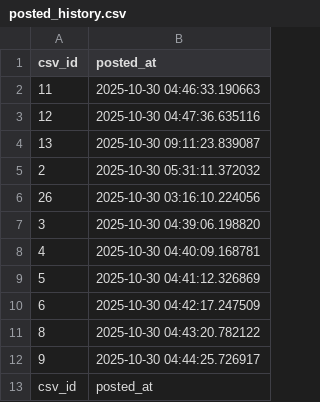
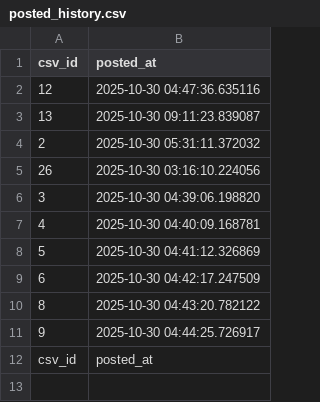
Before and after one commit to shirokuma18/threads_auto, a CSV file: posted_history.csv, drawn as a sheet; the diff names each change by its address in the sheet, - before the commit and + after, or states it on an @@ line.

```diff
--- a/posted_history.csv
+++ b/posted_history.csv
-row 2: 11 | 2025-10-30 04:46:33.190663
```
